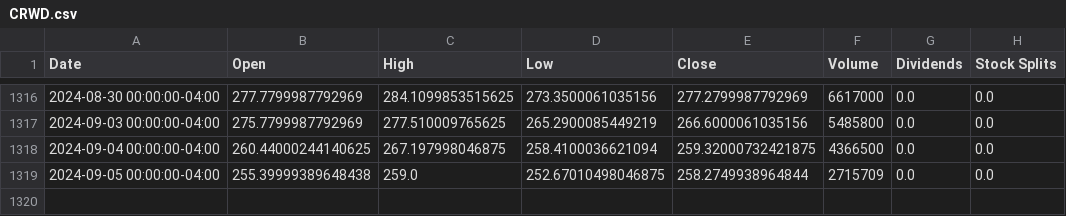
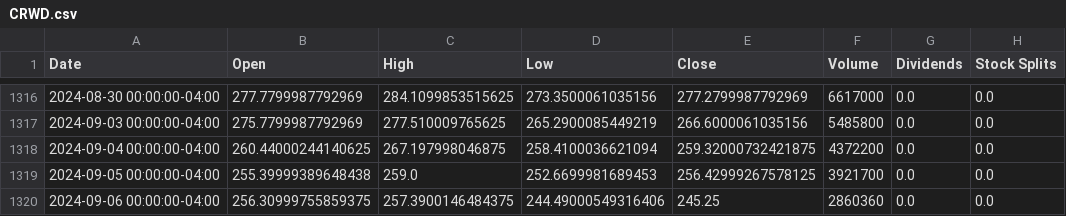
Before and after one commit to sebst/thatus-wi-2024-stocks, a CSV file: data/CRWD.csv, drawn as a sheet; only a part is shown, gaps mark what is left out.

Commit message:
Update stock data

```diff
--- a/data/CRWD.csv
+++ b/data/CRWD.csv
@@ -1317,3 +1317,4 @@ Date,Open,High,Low,Close,Volume,Dividends,Stock Splits
 2024-09-03 00:00:00-04:00,275.7799987792969,277.510009765625,265.2900085449219,266.6000061035156,5485800,0.0,0.0
-2024-09-04 00:00:00-04:00,260.44000244140625,267.197998046875,258.4100036621094,259.32000732421875,4366500,0.0,0.0
-2024-09-05 00:00:00-04:00,255.39999389648438,259.0,252.67010498046875,258.2749938964844,2715709,0.0,0.0
+2024-09-04 00:00:00-04:00,260.44000244140625,267.197998046875,258.4100036621094,259.32000732421875,4372200,0.0,0.0
+2024-09-05 00:00:00-04:00,255.39999389648438,259.0,252.6699981689453,256.42999267578125,3921700,0.0,0.0
+2024-09-06 00:00:00-04:00,256.30999755859375,257.3900146484375,244.49000549316406,245.25,2860360,0.0,0.0
```
Also changed, not shown: 5 other files.
